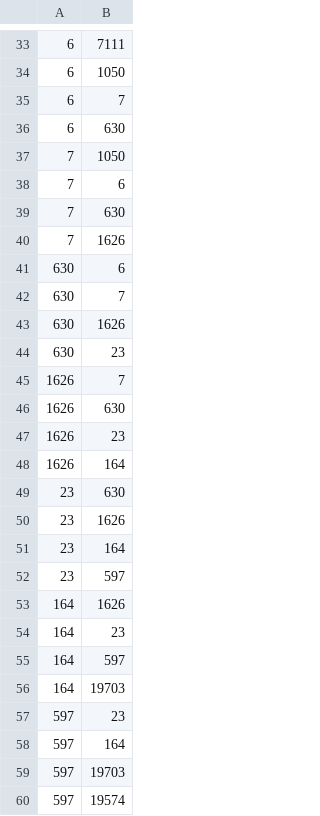
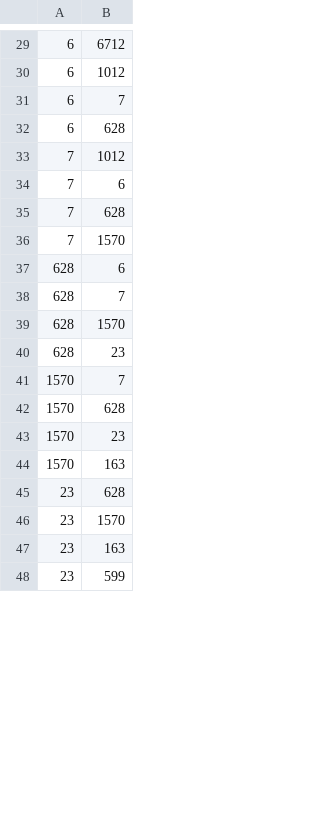
Before and after one commit to Kyuye/Tensorflow-code, a CSV file: DataSet/train_set.csv, drawn as a sheet; only a part is shown, gaps mark what is left out; the diff covers the shown part only.

```diff
--- a/DataSet/train_set.csv
+++ b/DataSet/train_set.csv
@@ -33,28 +29,20 @@
-6,7111
-6,1050
+6,6712
+6,1012
 6,7
-6,630
-7,1050
+6,628
+7,1012
 7,6
-7,630
-7,1626
-630,6
-630,7
-630,1626
-630,23
-1626,7
-1626,630
-1626,23
-1626,164
-23,630
-23,1626
-23,164
-23,597
-164,1626
-164,23
-164,597
-164,19703
-597,23
-597,164
-597,19703
-597,19574
+7,628
+7,1570
+628,6
+628,7
+628,1570
+628,23
+1570,7
+1570,628
+1570,23
+1570,163
+23,628
+23,1570
+23,163
+23,599
```
Also changed, not shown: 33 added rows, 25 removed rows and 10 edited cells elsewhere in this file, 44 other files.
